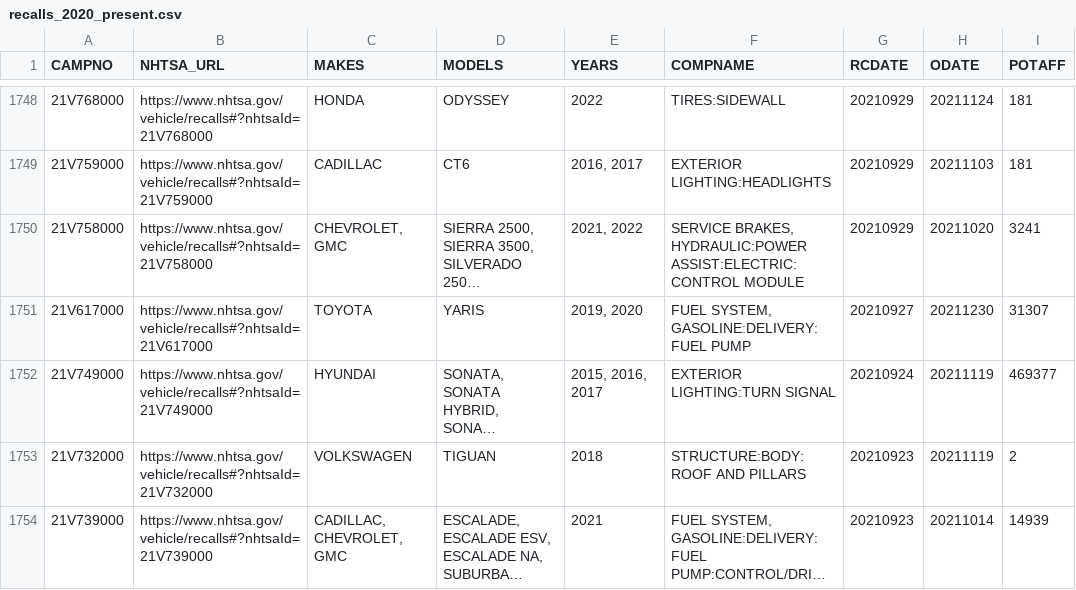
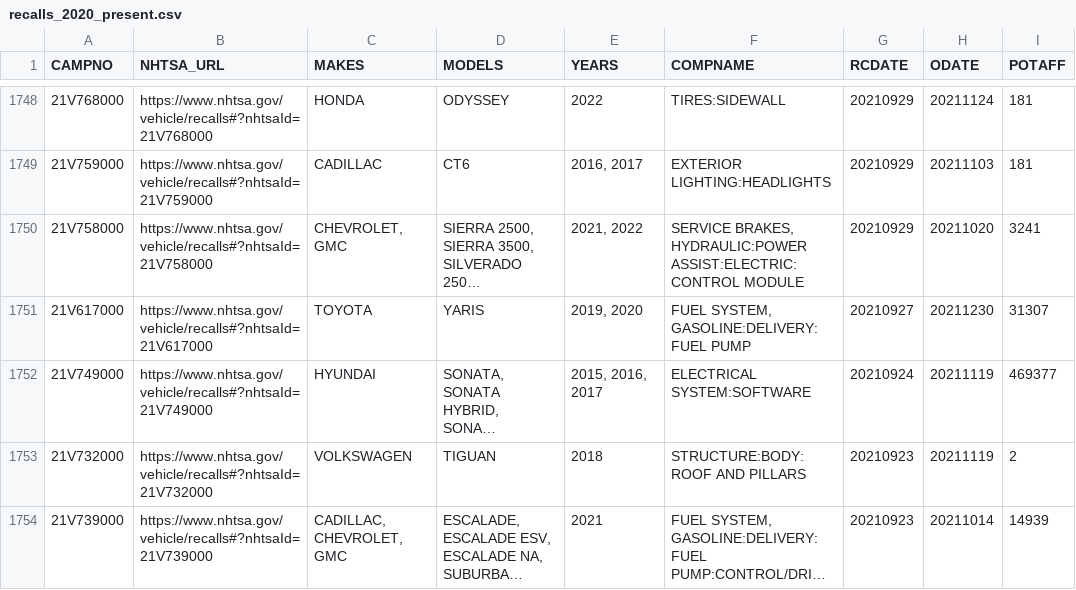
Before and after one commit to grantschwab/recall-tool, a CSV file: recalls_2020_present.csv, drawn as a sheet; only a part is shown, gaps mark what is left out; long unchanged cells end in …; the diff covers the shown part only; the diff names each change by its address in the sheet, - before the commit and + after, or states it on an @@ line.

```diff
--- a/recalls_2020_present.csv
+++ b/recalls_2020_present.csv
-F1752 (COMPNAME): EXTERIOR LIGHTING:TURN SIGNAL
+F1752 (COMPNAME): ELECTRICAL SYSTEM:SOFTWARE
```
Also changed, not shown: 65 edited cells elsewhere in this file.
